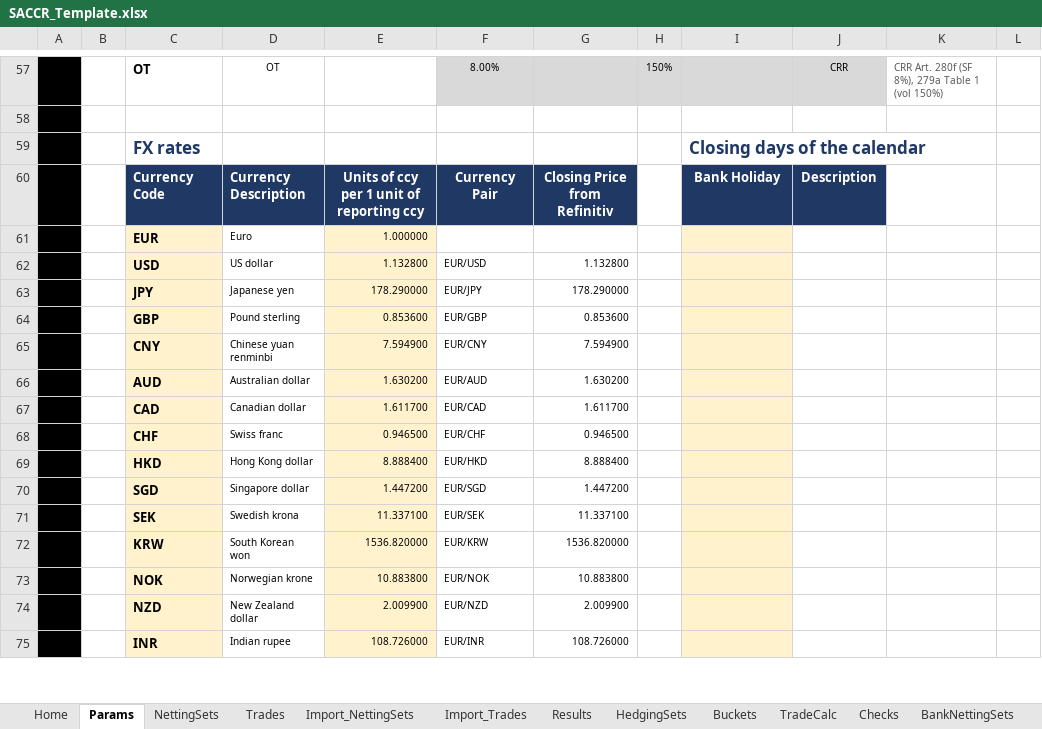
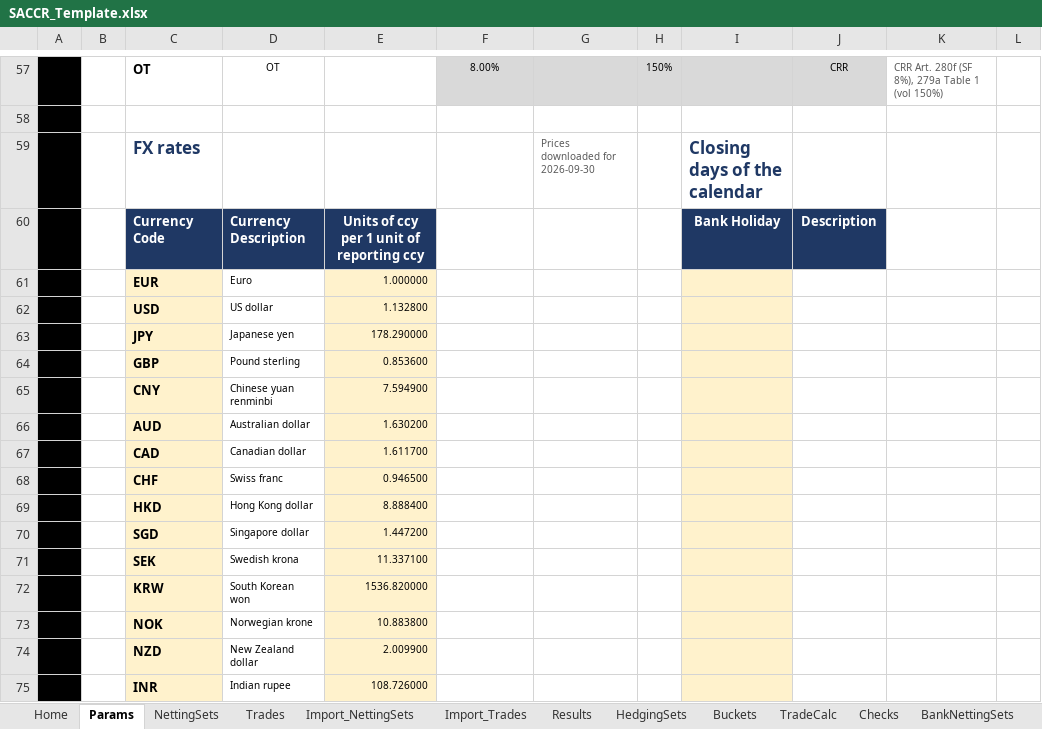
Before and after one commit to danielep71/K-SACCR, an Excel workbook: src/workbook/SACCR_Template.xlsx, sheet Params, drawn as a sheet; only a part is shown, gaps mark what is left out; values as stored, in another font and other column widths than the file's, no borders; charts and pictures and conditional formats not drawn; ↵ is a line break in a cell; the diff covers the shown part only; the diff names each change by its address in the sheet, - before the commit and + after, or states it on an @@ line.

Commit message:
One button on Params: Download prices writes the rates, and the pair and price columns, the date check and Copy values go (#721)

```diff
--- a/src/workbook/SACCR_Template.xlsx (sheet Params)
+++ b/src/workbook/SACCR_Template.xlsx (sheet Params)
-G59: (empty)
+G59: Prices downloaded for 2026-09-30
-F60: Currency Pair
+F60: (empty)
-F60:G60 fill: #1F3864
+F60:G60 fill: none
-G60: Closing Price ↵ from Refinitiv
+G60: (empty)
-F62: EUR/USD
+F62: (empty)
-G62: 1.132800
+G62: (empty)
-F63: EUR/JPY
+F63: (empty)
-G63: 178.290000
+G63: (empty)
-F64: EUR/GBP
+F64: (empty)
-G64: 0.853600
+G64: (empty)
-F65: EUR/CNY
+F65: (empty)
-G65: 7.594900
+G65: (empty)
-F66: EUR/AUD
+F66: (empty)
-G66: 1.630200
+G66: (empty)
-F67: EUR/CAD
+F67: (empty)
-G67: 1.611700
+G67: (empty)
-F68: EUR/CHF
+F68: (empty)
-G68: 0.946500
+G68: (empty)
-F69: EUR/HKD
+F69: (empty)
-G69: 8.888400
+G69: (empty)
-F70: EUR/SGD
+F70: (empty)
-G70: 1.447200
+G70: (empty)
-F71: EUR/SEK
+F71: (empty)
-G71: 11.337100
+G71: (empty)
-F72: EUR/KRW
+F72: (empty)
-G72: 1536.820000
+G72: (empty)
-F73: EUR/NOK
+F73: (empty)
-G73: 10.883800
+G73: (empty)
-F74: EUR/NZD
+F74: (empty)
-G74: 2.009900
+G74: (empty)
-F75: EUR/INR
+F75: (empty)
-G75: 108.726000
+G75: (empty)
```
Also changed, not shown: 12 edited cells elsewhere in this sheet, formulas that keep their value, hidden cells, charts or pictures, 9 other files.
